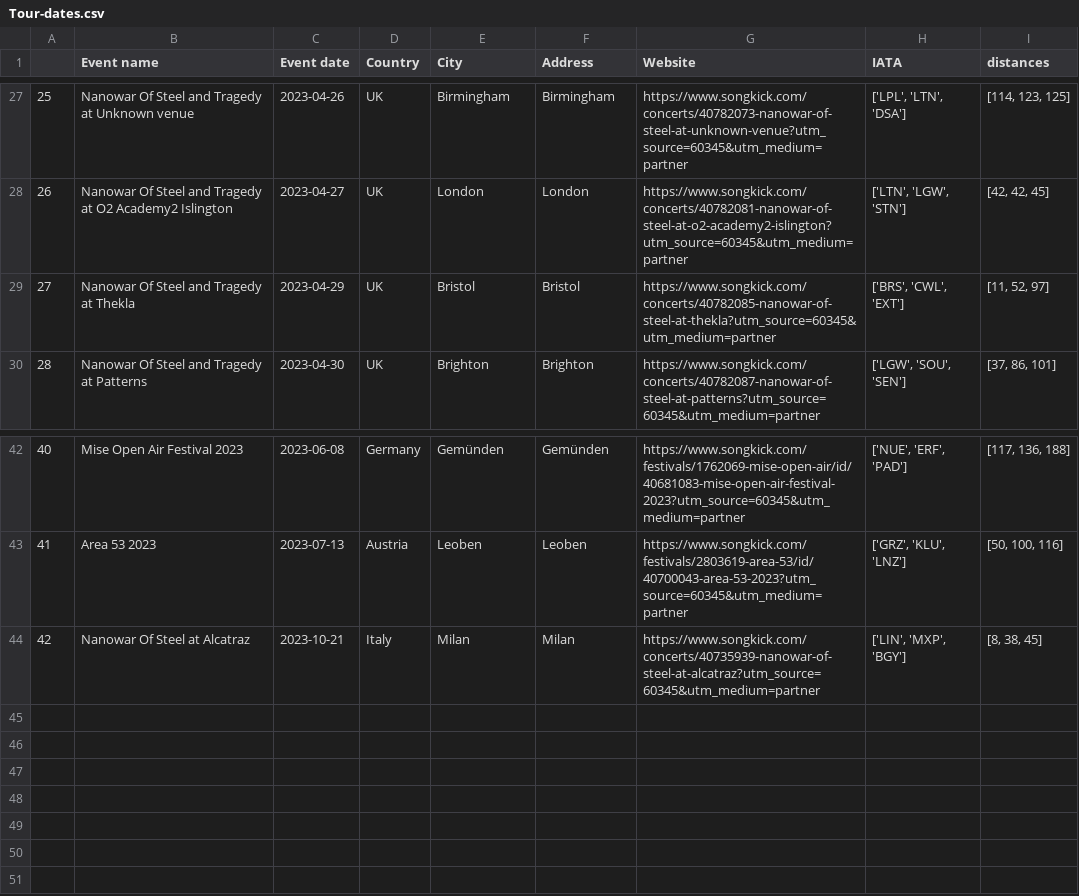
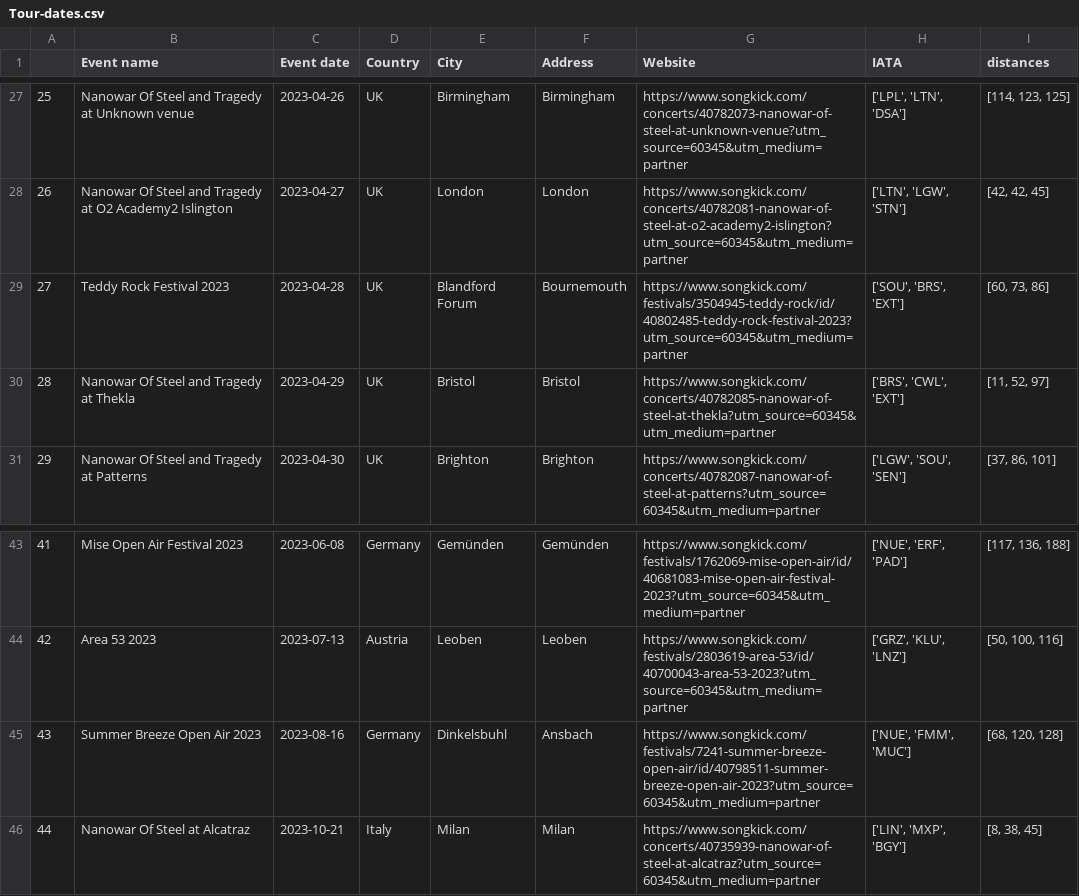
Before and after one commit to EdoardoCarlesi/tour_manager, a CSV file: data/Tour-dates.csv, drawn as a sheet; only a part is shown, gaps mark what is left out; addresses are those after the commit; the diff names each change by its address in the sheet, - before the commit and + after, or states it on an @@ line.

Commit message:
new tour dates

```diff
--- a/data/Tour-dates.csv
+++ b/data/Tour-dates.csv
+row 29: 27 | Teddy Rock Festival 2023 | 2023-04-28 | UK | Blandford Forum | Bournemouth | https://www.songkick.com/festivals/3504945-teddy-rock/id/40802485-teddy-rock-festival-2023?utm_source=60345&utm_medium=partner | ['SOU', 'BRS', 'EXT'] | [60, 73, 86]
@@ column A renumbered from row 30 down @@
+row 45: 43 | Summer Breeze Open Air 2023 | 2023-08-16 | Germany | Dinkelsbuhl | Ansbach | https://www.songkick.com/festivals/7241-summer-breeze-open-air/id/40798511-summer-breeze-open-air-2023?utm_source=60345&utm_medium=partner | ['NUE', 'FMM', 'MUC'] | [68, 120, 128]
```
Also changed, not shown: 1 other file.
